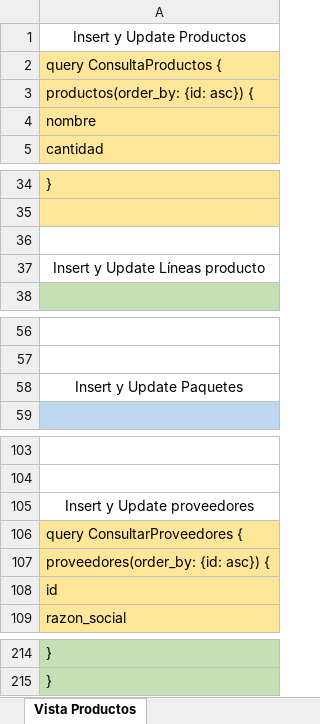
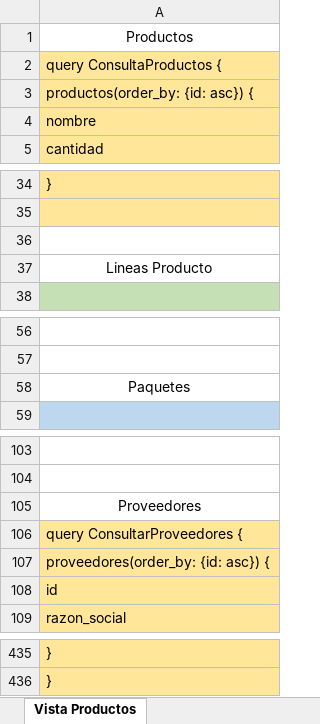
Before and after one commit to ccamilo2303/peslac-back, an Excel workbook: ListadoQuerys.xlsx, sheet Vista Productos, drawn as a sheet; only a part is shown, gaps mark what is left out; values as stored, in another font and other column widths than the file's, no borders; addresses are those after the commit; the diff covers the shown part only; the diff names each change by its address in the sheet, - before the commit and + after, or states it on an @@ line.

```diff
--- a/ListadoQuerys.xlsx (sheet Vista Productos)
+++ b/ListadoQuerys.xlsx (sheet Vista Productos)
-A1: Insert y Update Productos
+A1: Productos
-A37: Insert y Update Líneas producto
+A37: Lineas Producto
-A58: Insert y Update Paquetes
+A58: Paquetes
-A105: Insert y Update proveedores
+A105: Proveedores
-A435:A436 fill: #C5E0B4
+A435:A436 fill: #FFE699
```
Also changed, not shown: 221 added rows and 2 edited cells elsewhere in this sheet, 4 other files.
